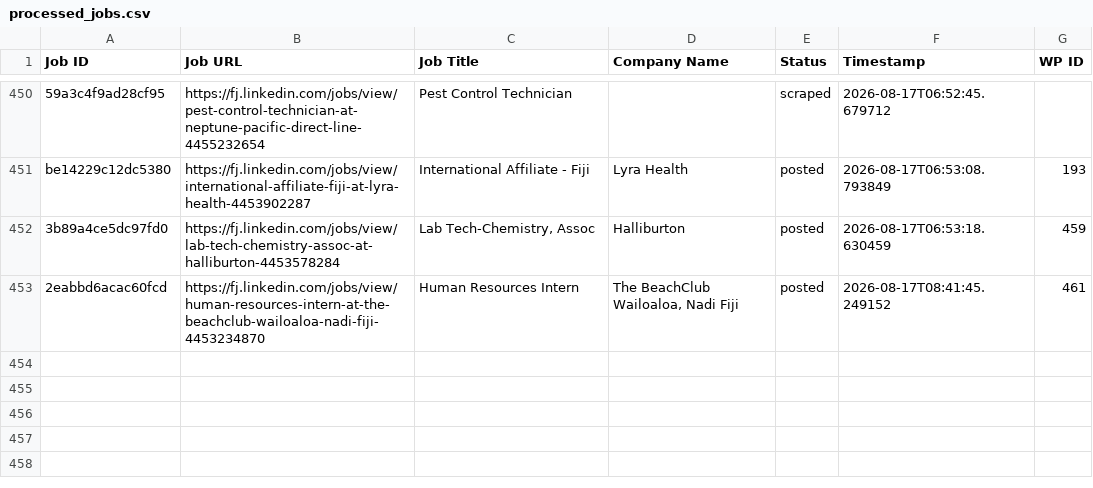
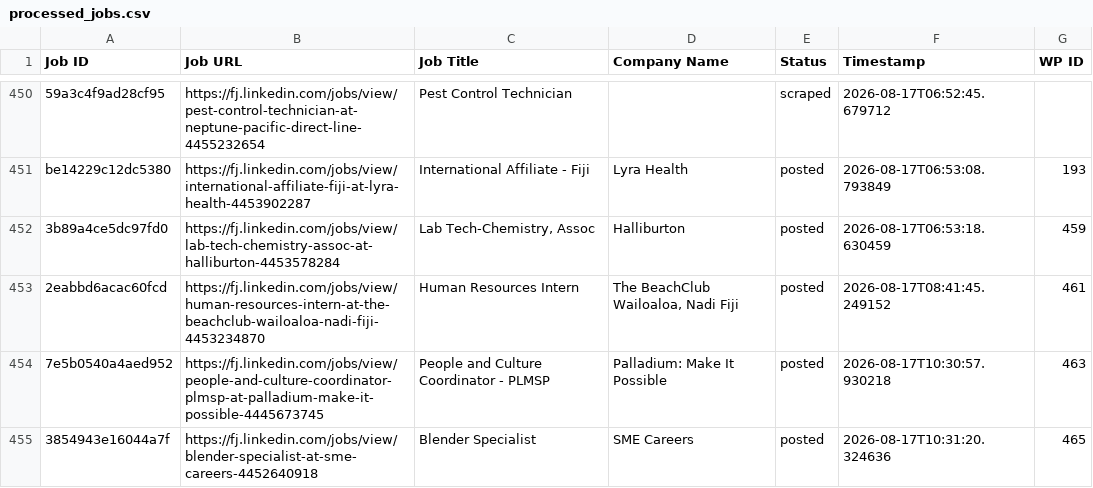
Before and after one commit to innovationinc2000/fj, a CSV file: processed_jobs.csv, drawn as a sheet; only a part is shown, gaps mark what is left out; the diff names each change by its address in the sheet, - before the commit and + after, or states it on an @@ line.

```diff
--- a/processed_jobs.csv
+++ b/processed_jobs.csv
+row 454: 7e5b0540a4aed952 | https://fj.linkedin.com/jobs/view/people-and-culture-coordinator-plmsp-at-palladium-make-it-possible-4445673745 | People and Culture Coordinator - PLMSP | Palladium: Make It Possible | posted | 2026-08-17T10:30:57.930218 | 463
+row 455: 3854943e16044a7f | https://fj.linkedin.com/jobs/view/blender-specialist-at-sme-careers-4452640918 | Blender Specialist | SME Careers | posted | 2026-08-17T10:31:20.324636 | 465
```
